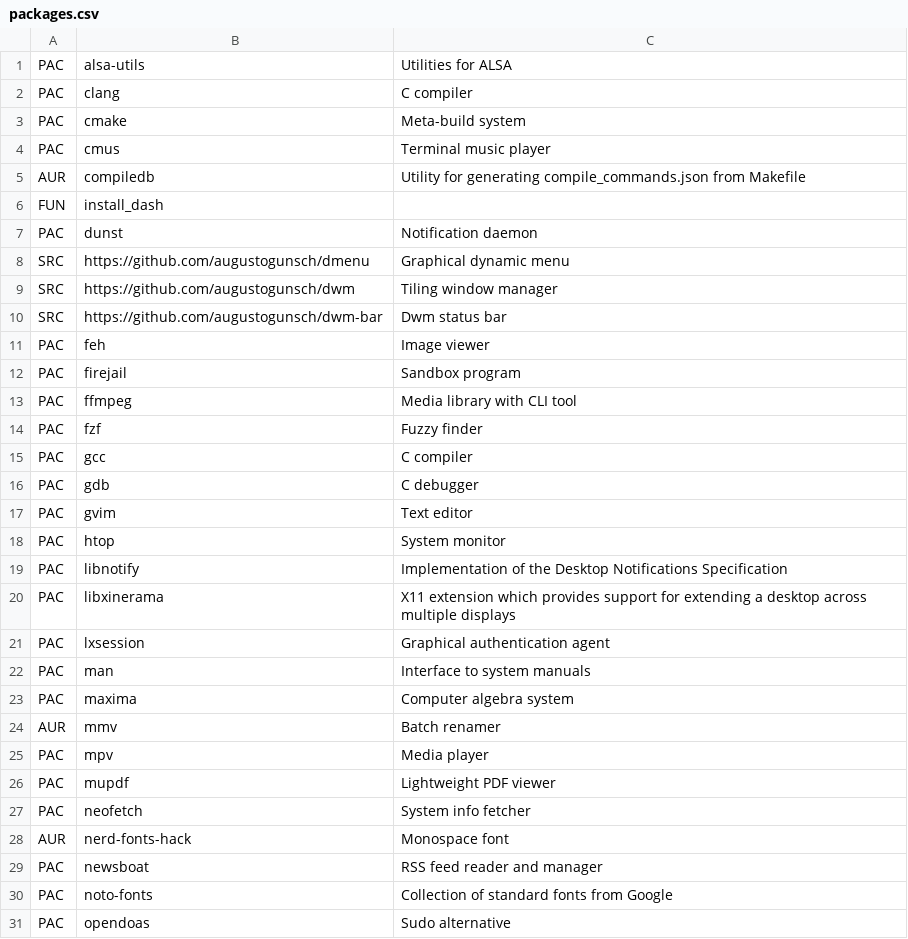
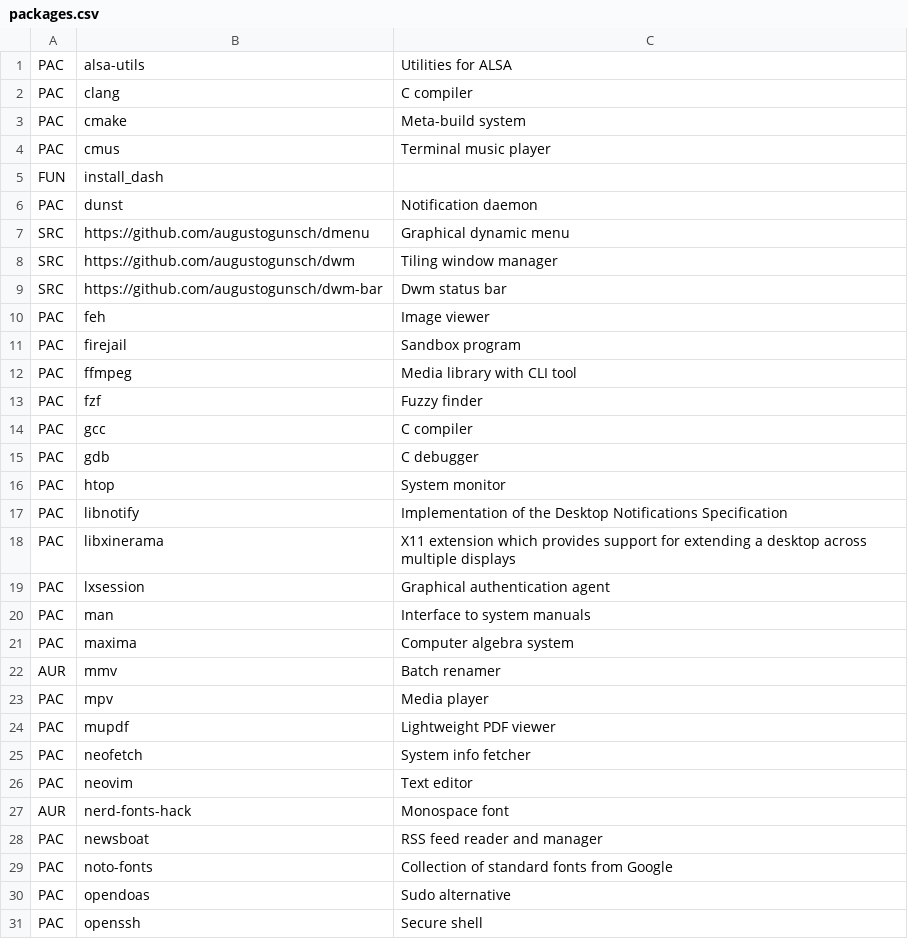
Before and after one commit to augustogunsch/install-arch, a CSV file: packages.csv, drawn as a sheet; only a part is shown; the shorter side is filled out with more unchanged rows.

Commit message:
Change vim for neovim

```diff
--- a/packages.csv
+++ b/packages.csv
@@ -4,3 +4,2 @@ PAC,cmake,Meta-build system
 PAC,cmus,Terminal music player
-AUR,compiledb,Utility for generating compile_commands.json from Makefile
 FUN,install_dash,
@@ -16,3 +15,2 @@ PAC,gcc,C compiler
 PAC,gdb,C debugger
-PAC,gvim,Text editor
 PAC,htop,System monitor
@@ -27,2 +25,3 @@ PAC,mupdf,Lightweight PDF viewer
 PAC,neofetch,System info fetcher
+PAC,neovim,Text editor
 AUR,nerd-fonts-hack,Monospace font
```
Also changed, not shown: 1 other file.
